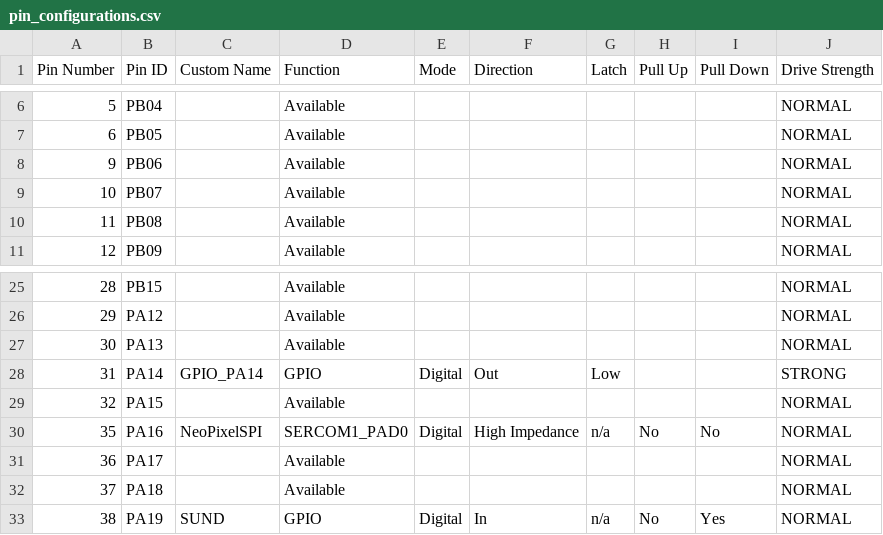
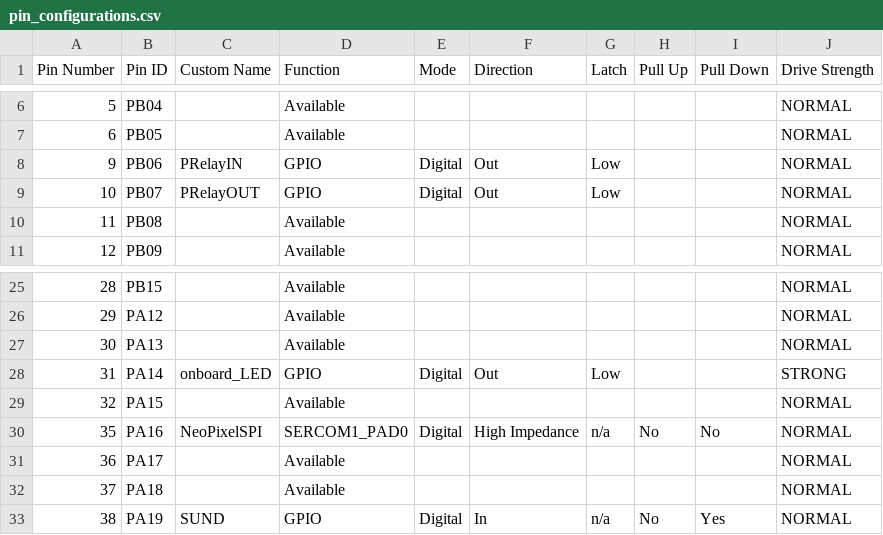
Before and after one commit to AMarinic92/Coffin-Reborn, a CSV file: src/config/default/pin_configurations.csv, drawn as a sheet; only a part is shown, gaps mark what is left out.

```diff
--- a/src/config/default/pin_configurations.csv
+++ b/src/config/default/pin_configurations.csv
@@ -7,4 +7,4 @@ Pin Number,Pin ID,Custom Name,Function,Mode, Direction,Latch,Pull Up,Pull Down,D
 6,PB05,,Available,,,,,,NORMAL
-9,PB06,,Available,,,,,,NORMAL
-10,PB07,,Available,,,,,,NORMAL
+9,PB06,PRelayIN,GPIO,Digital,Out,Low,,,NORMAL
+10,PB07,PRelayOUT,GPIO,Digital,Out,Low,,,NORMAL
 11,PB08,,Available,,,,,,NORMAL
@@ -27,3 +27,3 @@ Pin Number,Pin ID,Custom Name,Function,Mode, Direction,Latch,Pull Up,Pull Down,D
 30,PA13,,Available,,,,,,NORMAL
-31,PA14,GPIO_PA14,GPIO,Digital,Out,Low,,,STRONG
+31,PA14,onboard_LED,GPIO,Digital,Out,Low,,,STRONG
 32,PA15,,Available,,,,,,NORMAL
```
Also changed, not shown: 36 other files.
